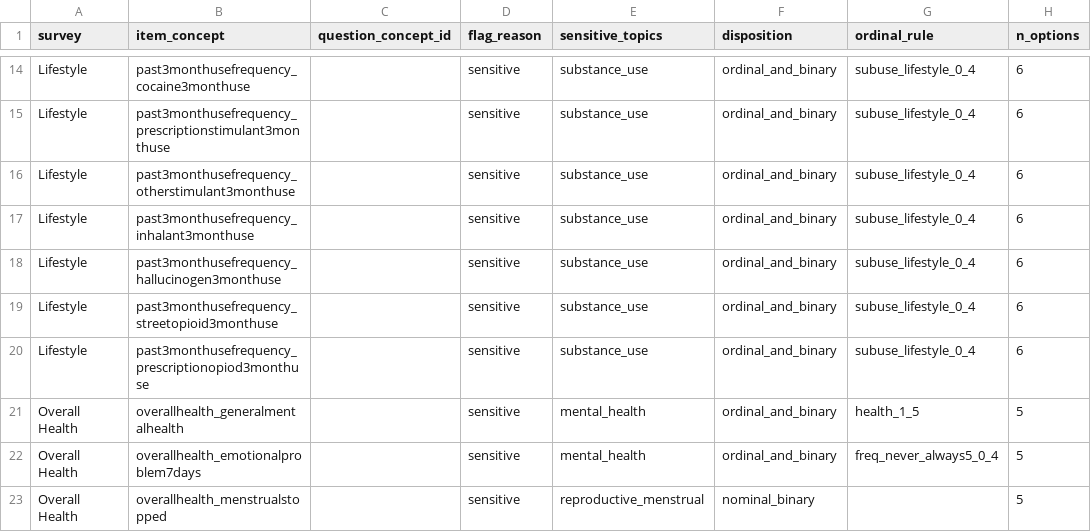
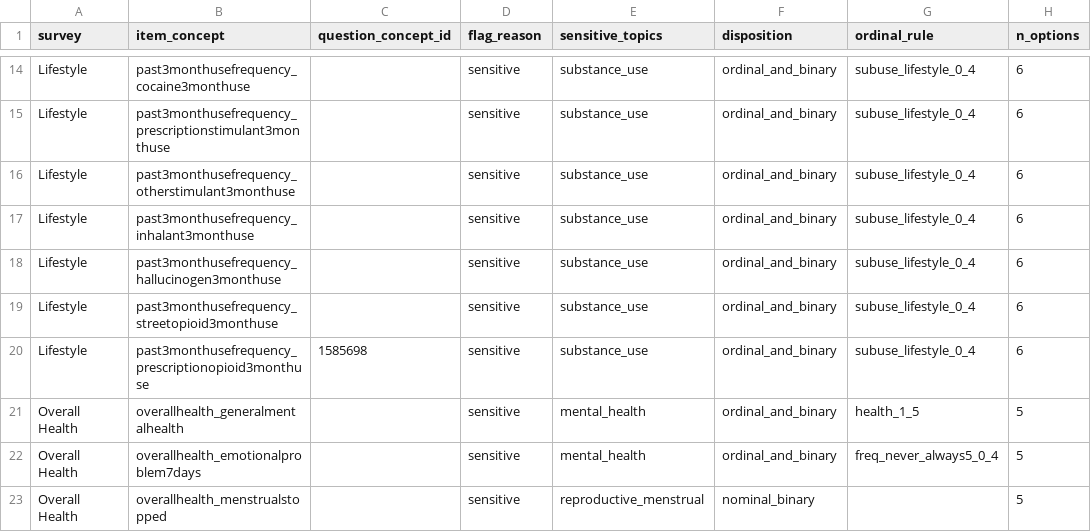
Before and after one commit to jesseICR/aou-sbayesrc-gwas, a TSV file: pan_aou_gwas/metadata/flagged_questions.tsv, drawn as a sheet; only a part is shown, gaps mark what is left out; the diff names each change by its address in the sheet, - before the commit and + after, or states it on an @@ line.

Commit message:
Update targeted ordinal question flags

```diff
--- a/pan_aou_gwas/metadata/flagged_questions.tsv
+++ b/pan_aou_gwas/metadata/flagged_questions.tsv
-B20 (item_concept): past3monthusefrequency_prescriptionopiod3monthuse
+B20 (item_concept): past3monthusefrequency_prescriptionopioid3monthuse
-C20 (question_concept_id): (empty)
+C20 (question_concept_id): 1585698
```
